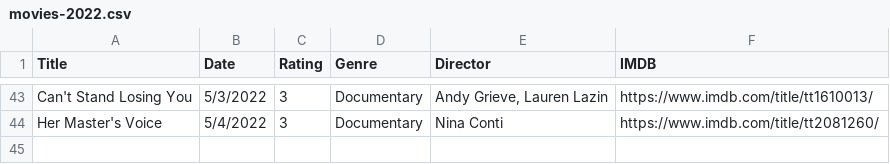
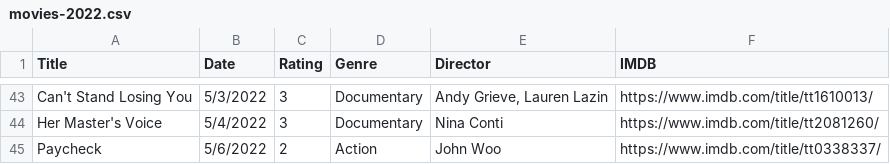
Before and after one commit to fieldoffice/Movies, a CSV file: movies-2022.csv, drawn as a sheet; only a part is shown, gaps mark what is left out; the diff names each change by its address in the sheet, - before the commit and + after, or states it on an @@ line.

Commit message:
Update movies-2022.csv

```diff
--- a/movies-2022.csv
+++ b/movies-2022.csv
+row 45: Paycheck | 5/6/2022 | 2 | Action | John Woo | https://www.imdb.com/title/tt0338337/
```
